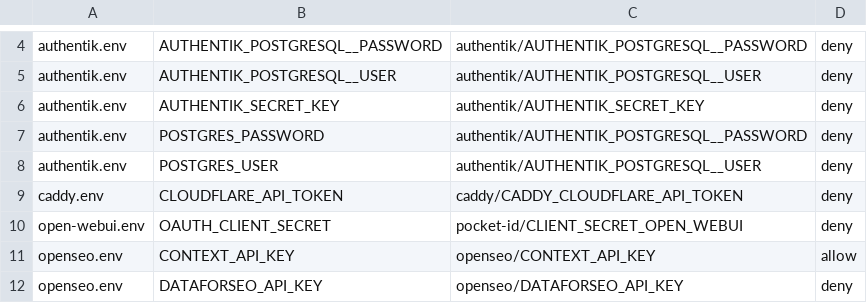
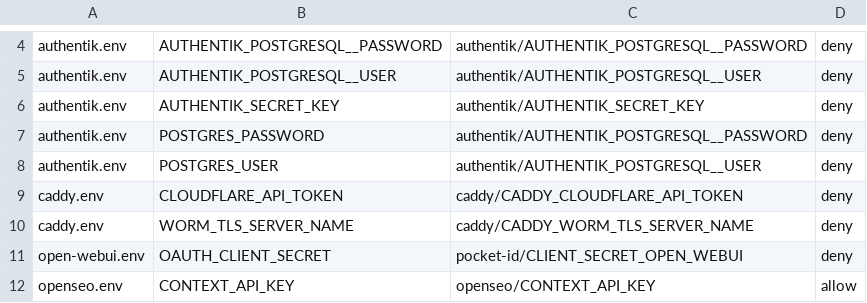
Before and after one commit to ridafkih/homelab, a TSV file: secrets/keys.tsv, drawn as a sheet; only a part is shown, gaps mark what is left out; the shorter side is filled out with more unchanged rows.

```diff
--- a/secrets/keys.tsv
+++ b/secrets/keys.tsv
@@ -9,2 +9,3 @@ authentik.env	POSTGRES_USER	authentik/AUTHENTIK_POSTGRESQL__USER	deny
 caddy.env	CLOUDFLARE_API_TOKEN	caddy/CADDY_CLOUDFLARE_API_TOKEN	deny
+caddy.env	WORM_TLS_SERVER_NAME	caddy/CADDY_WORM_TLS_SERVER_NAME	deny
 open-webui.env	OAUTH_CLIENT_SECRET	pocket-id/CLIENT_SECRET_OPEN_WEBUI	deny
```
Also changed, not shown: 4 other files.
